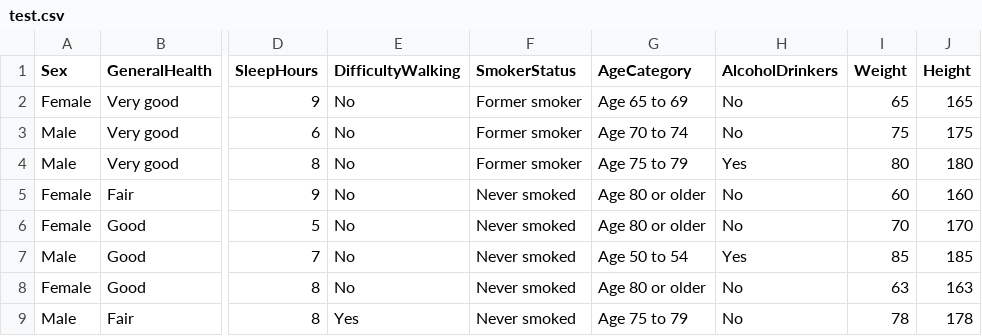
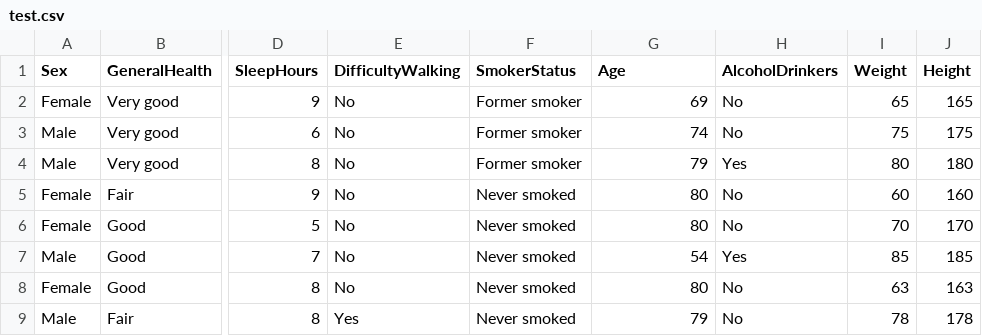
Before and after one commit to Sunwatcha303/WebPredictHeartAttack, a CSV file: backend/test.csv, drawn as a sheet; only a part is shown, gaps mark what is left out; the diff names each change by its address in the sheet, - before the commit and + after, or states it on an @@ line.

```diff
--- a/backend/test.csv
+++ b/backend/test.csv
-G1: AgeCategory
+G1: Age
-G2 (Age): Age 65 to 69
+G2 (Age): 69
-G3 (Age): Age 70 to 74
+G3 (Age): 74
-G4 (Age): Age 75 to 79
+G4 (Age): 79
-G5:G6 (Age): Age 80 or older
+G5:G6 (Age): 80
-G7 (Age): Age 50 to 54
+G7 (Age): 54
-G8 (Age): Age 80 or older
+G8 (Age): 80
-G9 (Age): Age 75 to 79
+G9 (Age): 79
```
Also changed, not shown: 1 other file.
